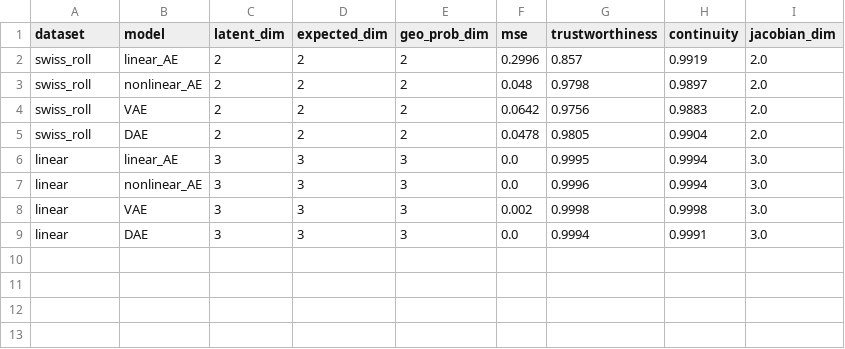
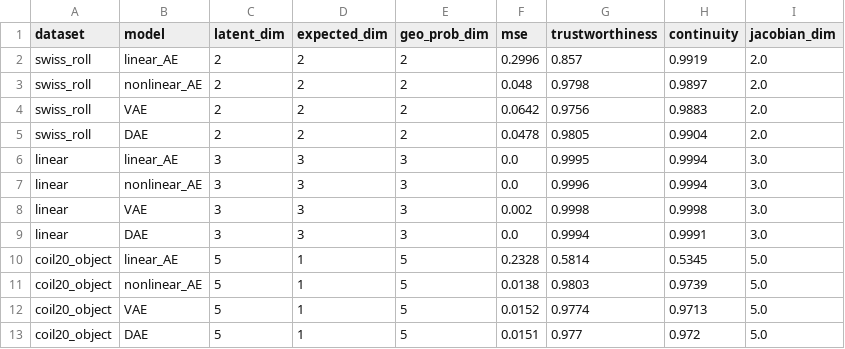
Before and after one commit to diegomonino/Aprendizaje-de-Variedades-y-Reduccion-de-Dimension-mediante-Autoencoders, a CSV file: results/comparison_table.csv, drawn as a sheet; the diff names each change by its address in the sheet, - before the commit and + after, or states it on an @@ line.

```diff
--- a/results/comparison_table.csv
+++ b/results/comparison_table.csv
+row 10: coil20_object | linear_AE | 5 | 1 | 5 | 0.2328 | 0.5814 | 0.5345 | 5.0
+row 11: coil20_object | nonlinear_AE | 5 | 1 | 5 | 0.0138 | 0.9803 | 0.9739 | 5.0
+row 12: coil20_object | VAE | 5 | 1 | 5 | 0.0152 | 0.9774 | 0.9713 | 5.0
+row 13: coil20_object | DAE | 5 | 1 | 5 | 0.0151 | 0.977 | 0.972 | 5.0
```
Also changed, not shown: 13 other files.
